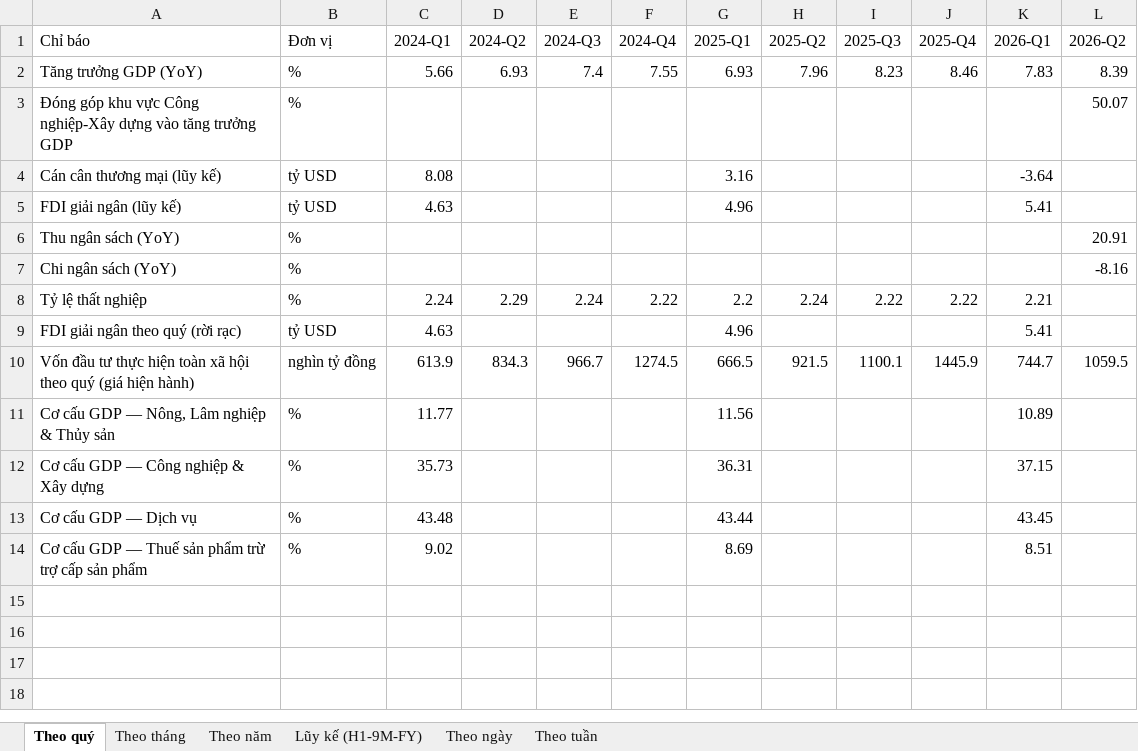
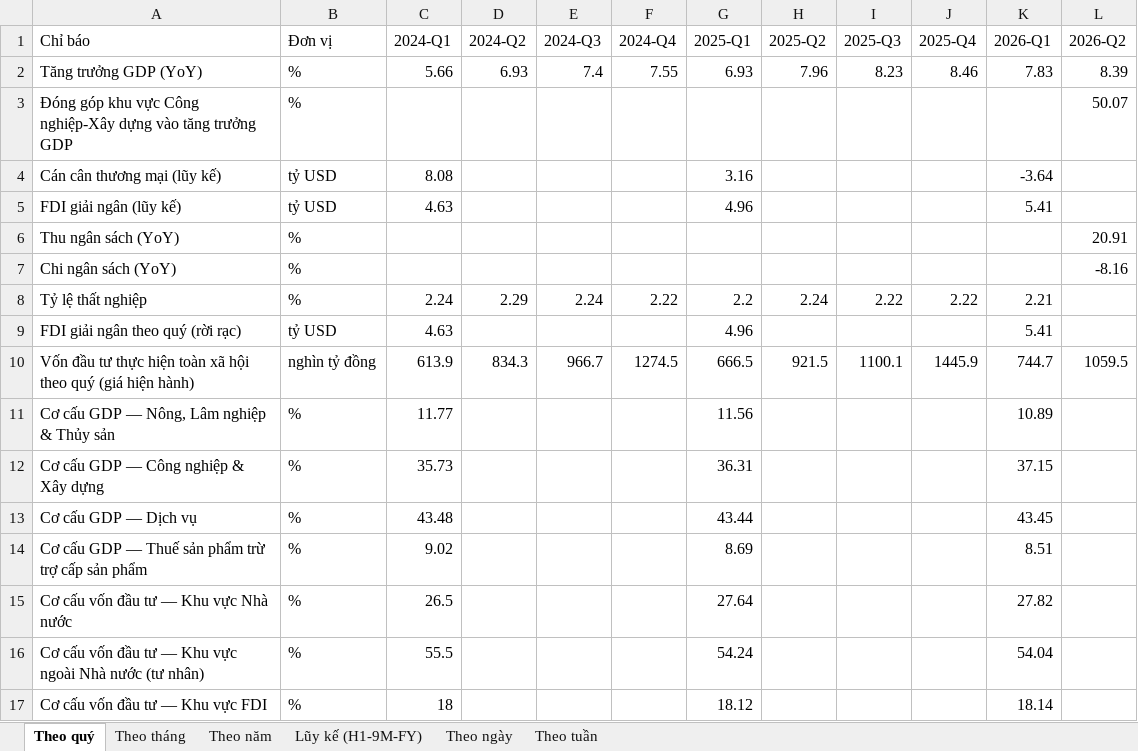
Before and after one commit to Truongutc/Phan-tich-FA, an Excel workbook: Bao cao/VIMO/VIMO_Lich_Su_Chi_So.xlsx, sheet Theo quý, drawn as a sheet; values as stored, in another font and other column widths than the file's, no borders; the diff names each change by its address in the sheet, - before the commit and + after, or states it on an @@ line.

Commit message:
Vimo: backfill co cau von dau tu Nha nuoc/Ngoai NN/FDI 10 quy (2024-Q1 den 2026-Q1), doc tu anh infographic NSO (OCR thu cong qua vision)
User tu tim va gui 9 link infographic NSO (nso.gov.vn/tin-tuc-thong-ke), phat hien du lieu that
nam trong ANH (khong phai text - trang HTML chi co menu/tin lien quan). Doc truc tiep panel anh
"DT-XNK-CPI"/"Thuong-mai" (panel dau tu/XNK/CPI) bang kha nang xem anh, lay dung so tuyet doi
Nha nuoc/Ngoai NN/FDI (nghin ty dong) cho tung ky, tinh % cho tung khu vuc - khop 100% voi
fdi_disbursed da co (doi chieu tung ky). investment_share_state/private/fdi: 1 diem -> 10 diem.

```diff
--- a/Bao cao/VIMO/VIMO_Lich_Su_Chi_So.xlsx (sheet Theo quý)
+++ b/Bao cao/VIMO/VIMO_Lich_Su_Chi_So.xlsx (sheet Theo quý)
+row 15: Cơ cấu vốn đầu tư — Khu vực Nhà nước | % | 26.5 |  |  |  | 27.64 |  |  |  | 27.82
+row 16: Cơ cấu vốn đầu tư — Khu vực ngoài Nhà nước (tư nhân) | % | 55.5 |  |  |  | 54.24 |  |  |  | 54.04
+row 17: Cơ cấu vốn đầu tư — Khu vực FDI | % | 18 |  |  |  | 18.12 |  |  |  | 18.14
```
Also changed, not shown: 3 other files.
